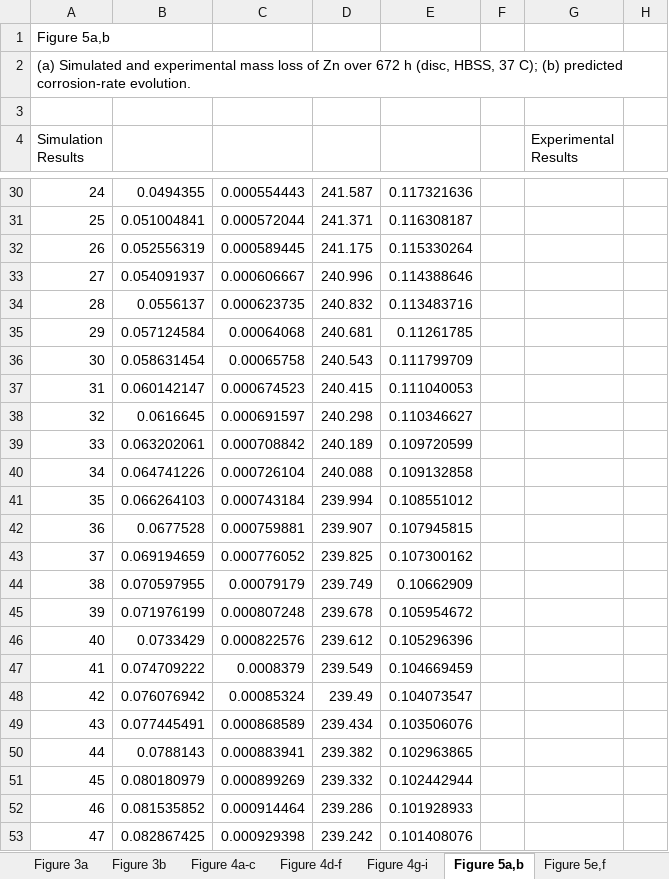
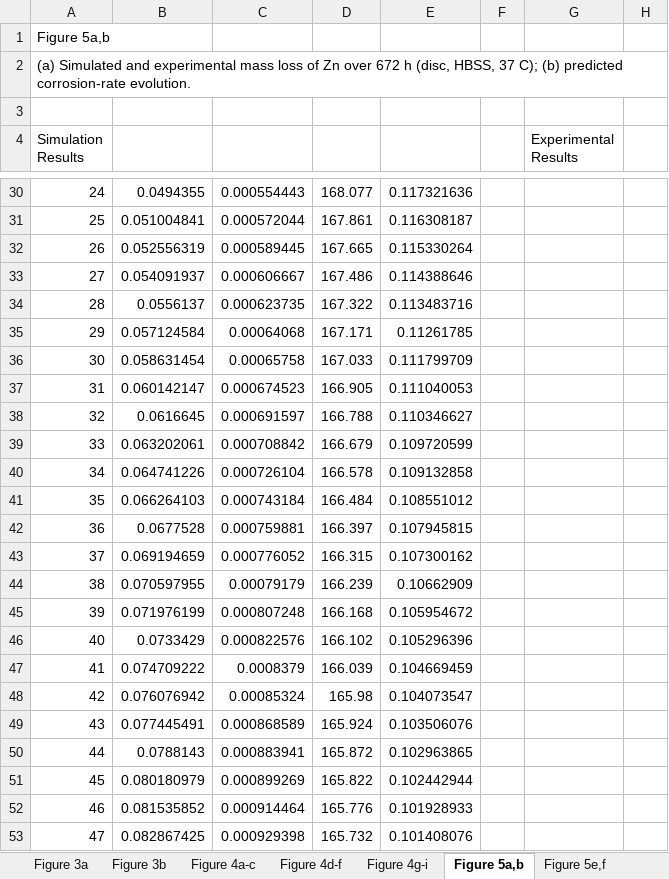
Before and after one commit to sanjukadupul-wq/Dissolve-3.0, an Excel workbook: Computational_results_-_SourceData_updated.xlsx, sheet Figure 5a,b, drawn as a sheet; only a part is shown, gaps mark what is left out; values as stored, in another font and other column widths than the file's, no borders; the diff covers the shown part only; the diff names each change by its address in the sheet, - before the commit and + after, or states it on an @@ line.

```diff
--- a/Computational_results_-_SourceData_updated.xlsx (sheet Figure 5a,b)
+++ b/Computational_results_-_SourceData_updated.xlsx (sheet Figure 5a,b)
-D30: 241.587
+D30: 168.077
-D31: 241.371
+D31: 167.861
-D32: 241.175
+D32: 167.665
-D33: 240.996
+D33: 167.486
-D34: 240.832
+D34: 167.322
-D35: 240.681
+D35: 167.171
-D36: 240.543
+D36: 167.033
-D37: 240.415
+D37: 166.905
-D38: 240.298
+D38: 166.788
-D39: 240.189
+D39: 166.679
-D40: 240.088
+D40: 166.578
-D41: 239.994
+D41: 166.484
-D42: 239.907
+D42: 166.397
-D43: 239.825
+D43: 166.315
-D44: 239.749
+D44: 166.239
-D45: 239.678
+D45: 166.168
-D46: 239.612
+D46: 166.102
-D47: 239.549
+D47: 166.039
-D48: 239.49
+D48: 165.98
-D49: 239.434
+D49: 165.924
-D50: 239.382
+D50: 165.872
-D51: 239.332
+D51: 165.822
-D52: 239.286
+D52: 165.776
-D53: 239.242
+D53: 165.732
```
Also changed, not shown: 649 edited cells elsewhere in this sheet.
